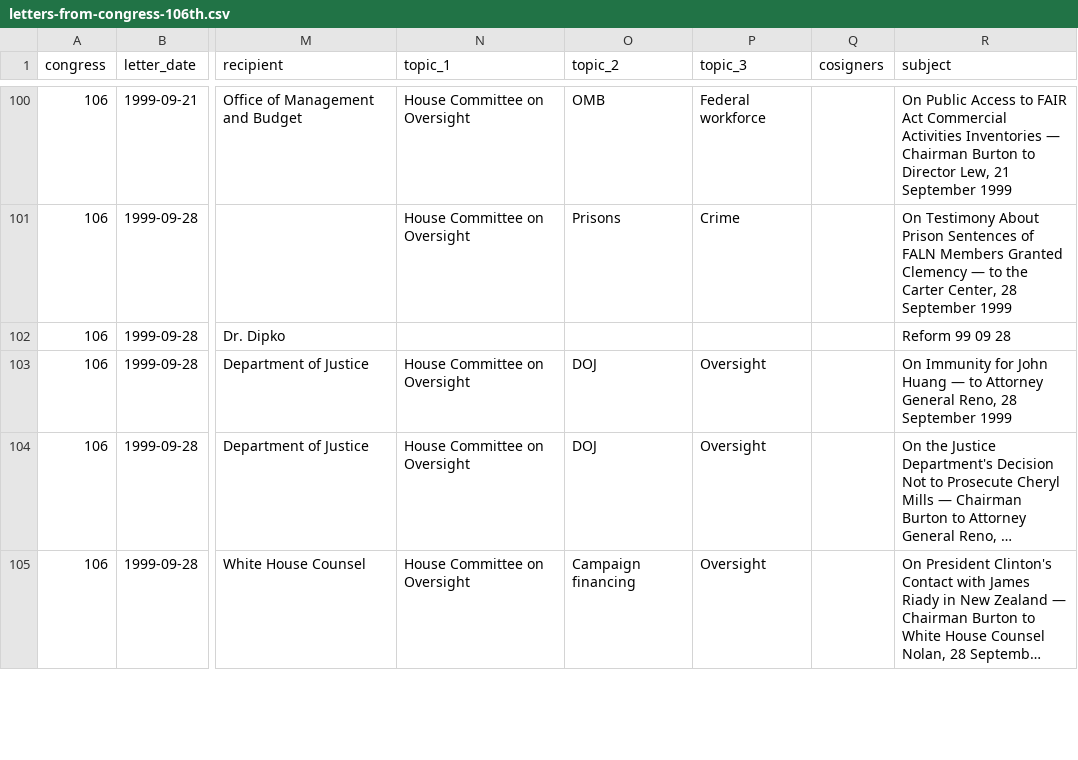
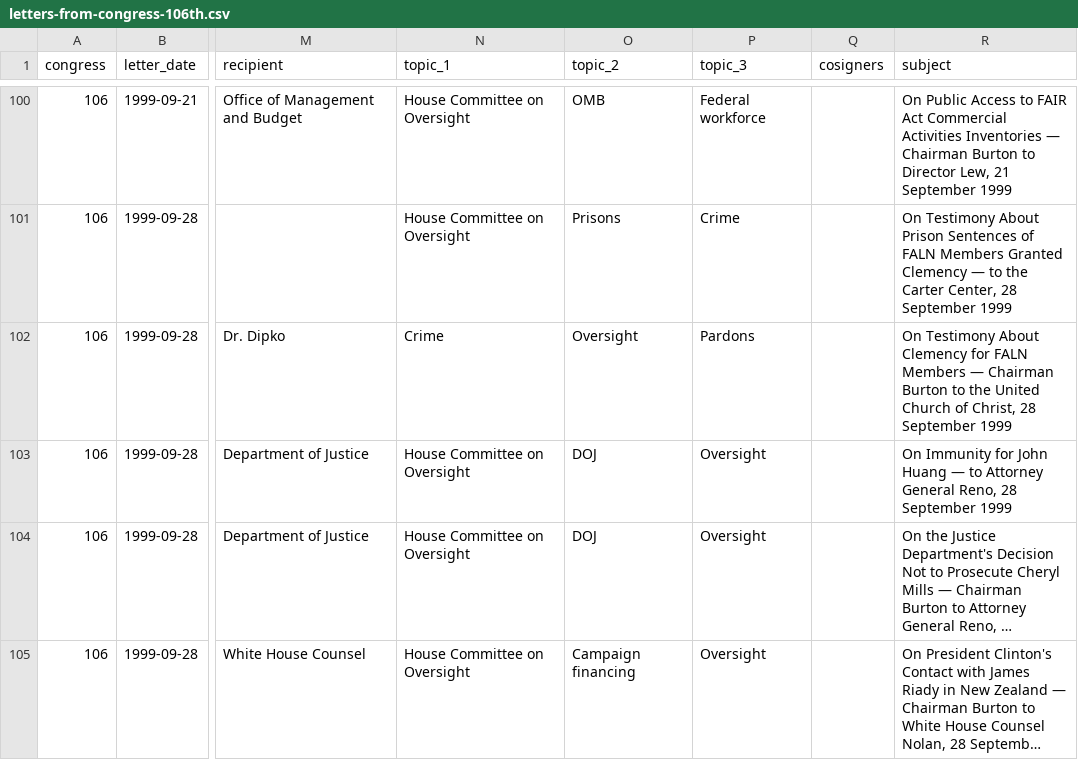
Before and after one commit to Robin-IA/Explorer-Congressional-Letters-106, a CSV file: data/letters-from-congress-106th.csv, drawn as a sheet; only a part is shown, gaps mark what is left out; long unchanged cells end in …; the diff names each change by its address in the sheet, - before the commit and + after, or states it on an @@ line.

```diff
--- a/data/letters-from-congress-106th.csv
+++ b/data/letters-from-congress-106th.csv
-N102 (topic_1): (empty)
+N102 (topic_1): Crime
-O102 (topic_2): (empty)
+O102 (topic_2): Oversight
-P102 (topic_3): (empty)
+P102 (topic_3): Pardons
-R102 (subject): Reform 99 09 28
+R102 (subject): On Testimony About Clemency for FALN Members — Chairman Burton to the United Church of Christ, 28 September 1999
```
Also changed, not shown: 25 other files.
